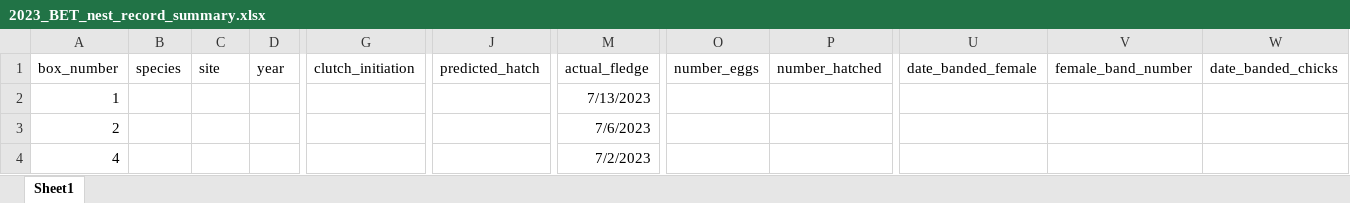
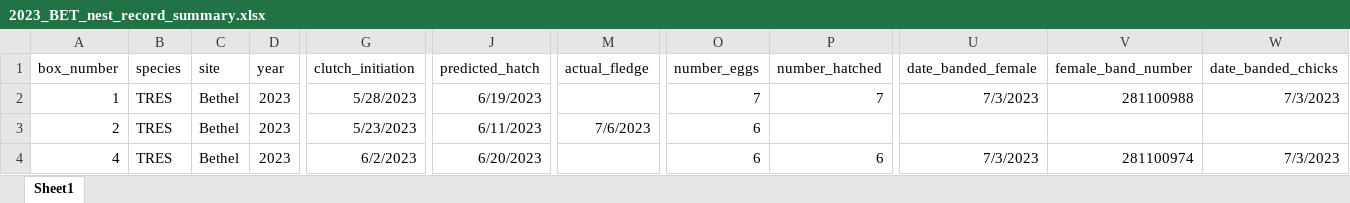
Before and after one commit to rjfriendly2/Tree-Swallow-Nest-Box-Monitoring, an Excel workbook: data/2023_BET_nest_record_summary.xlsx, sheet Sheet1, drawn as a sheet; only a part is shown, gaps mark what is left out; values as stored, in another font and other column widths than the file's, no borders; the diff covers the shown part only; the diff names each change by its address in the sheet, - before the commit and + after, or states it on an @@ line.

```diff
--- a/data/2023_BET_nest_record_summary.xlsx (sheet Sheet1)
+++ b/data/2023_BET_nest_record_summary.xlsx (sheet Sheet1)
-B2:B4 (species): (empty)
+B2:B4 (species): TRES
-C2:C4 (site): (empty)
+C2:C4 (site): Bethel
-D2:D4 (year): (empty)
+D2:D4 (year): 2023
-G2 (clutch_initiation): (empty)
+G2 (clutch_initiation): 5/28/2023
-J2 (predicted_hatch): (empty)
+J2 (predicted_hatch): 6/19/2023
-M2 (actual_fledge): 7/13/2023
+M2 (actual_fledge): (empty)
-O2 (number_eggs): (empty)
+O2 (number_eggs): 7
-P2 (number_hatched): (empty)
+P2 (number_hatched): 7
-U2 (date_banded_female): (empty)
+U2 (date_banded_female): 7/3/2023
-V2 (female_band_number): (empty)
+V2 (female_band_number): 281100988
-W2 (date_banded_chicks): (empty)
+W2 (date_banded_chicks): 7/3/2023
-G3 (clutch_initiation): (empty)
+G3 (clutch_initiation): 5/23/2023
-J3 (predicted_hatch): (empty)
+J3 (predicted_hatch): 6/11/2023
-O3:O4 (number_eggs): (empty)
+O3:O4 (number_eggs): 6
-G4 (clutch_initiation): (empty)
+G4 (clutch_initiation): 6/2/2023
-J4 (predicted_hatch): (empty)
+J4 (predicted_hatch): 6/20/2023
-M4 (actual_fledge): 7/2/2023
+M4 (actual_fledge): (empty)
-P4 (number_hatched): (empty)
+P4 (number_hatched): 6
-U4 (date_banded_female): (empty)
+U4 (date_banded_female): 7/3/2023
-V4 (female_band_number): (empty)
+V4 (female_band_number): 281100974
-W4 (date_banded_chicks): (empty)
+W4 (date_banded_chicks): 7/3/2023
```
Also changed, not shown: 1 added row, 3 removed rows and 268 edited cells elsewhere in this sheet, data/2023_BET_nest_record.xlsx, data/2025_BET_adult_banding_data.xlsx, 17 other files.
